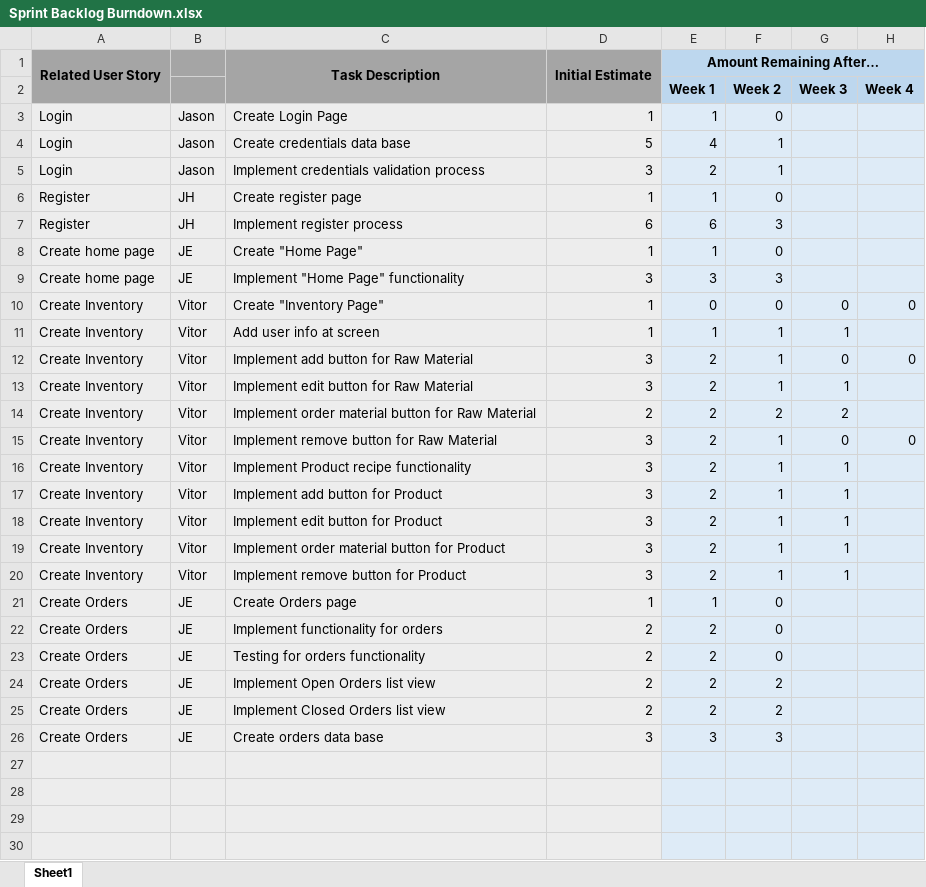
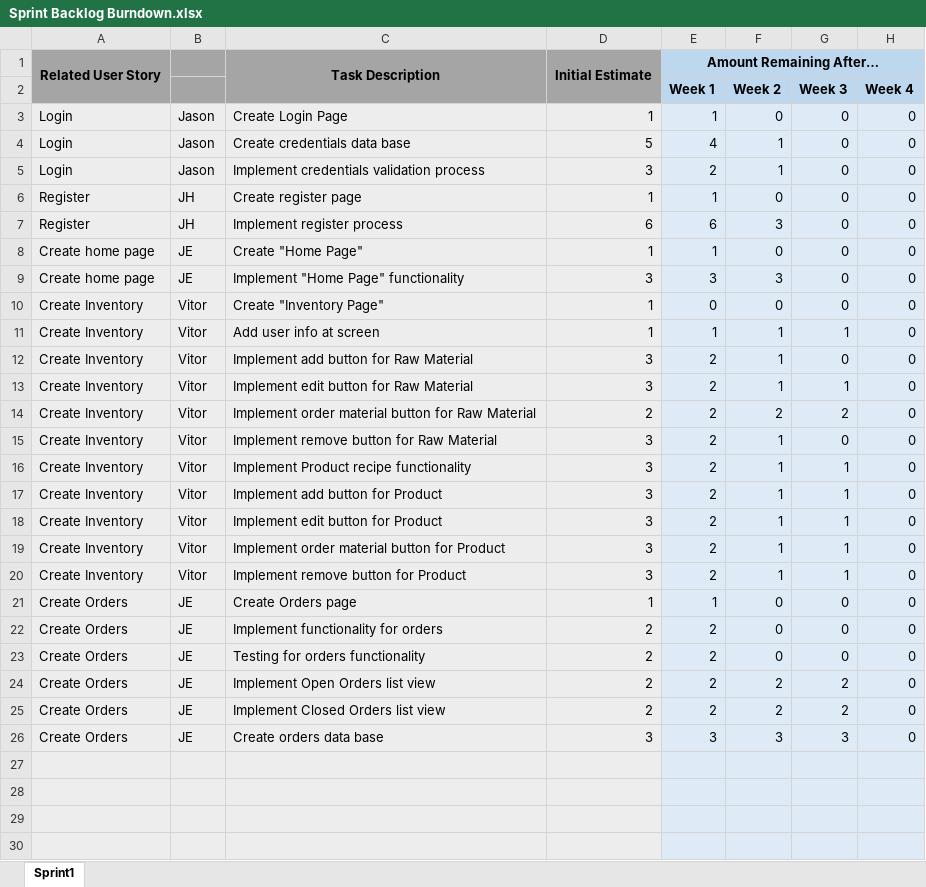
Before and after one commit to UWGDreamTeam/SE2Project, an Excel workbook: documentation/Sprint Backlog Burndown.xlsx, sheet Sprint1, drawn as a sheet; only a part is shown; values as stored, in another font and other column widths than the file's, no borders; charts and pictures not drawn; the diff covers the shown part only; the diff names each change by its address in the sheet, - before the commit and + after, or states it on an @@ line.

```diff
--- a/documentation/Sprint Backlog Burndown.xlsx (sheet Sprint1)
+++ b/documentation/Sprint Backlog Burndown.xlsx (sheet Sprint1)
-sheet tab: Sheet1
+sheet tab: Sprint1
-G3:G9: (empty)
+G3:G9: 0
-H3:H9: (empty)
+H3:H9: 0
-H11: (empty)
+H11: 0
-H13:H14: (empty)
+H13:H14: 0
-H16:H26: (empty)
+H16:H26: 0
-G21:G23: (empty)
+G21:G23: 0
-G24:G25: (empty)
+G24:G25: 2
-G26: (empty)
+G26: 3
```
Also changed, not shown: 1 edited cell elsewhere in this sheet, charts or pictures, 8 other files.
